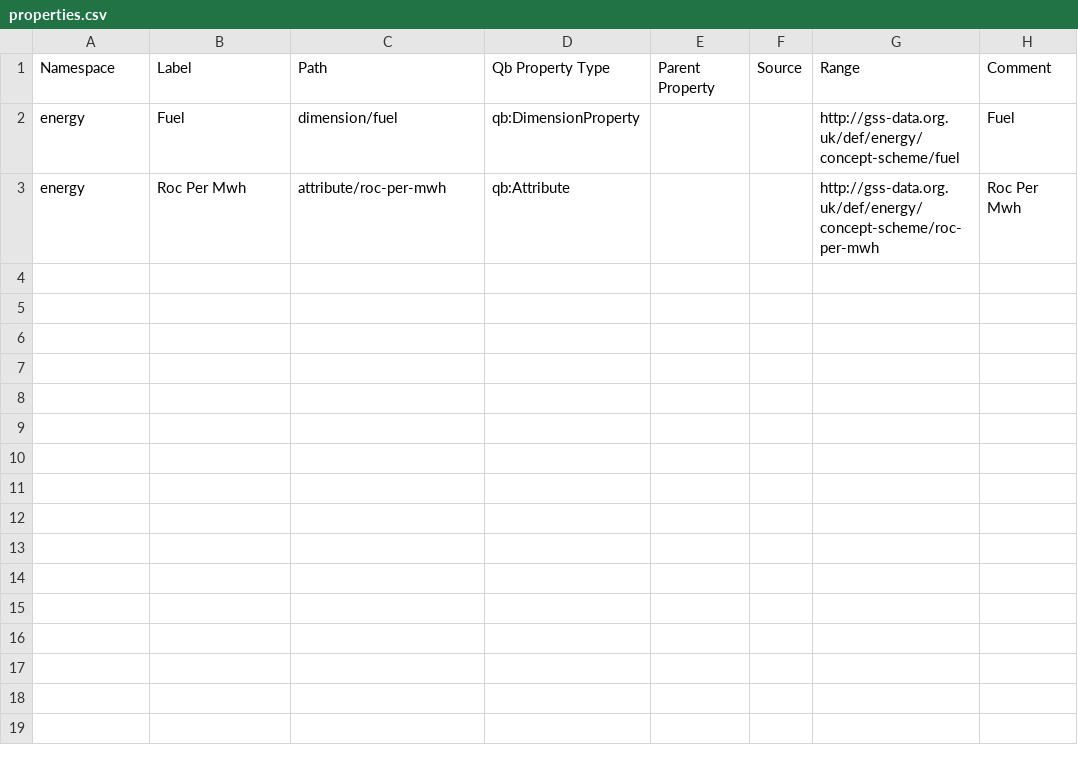
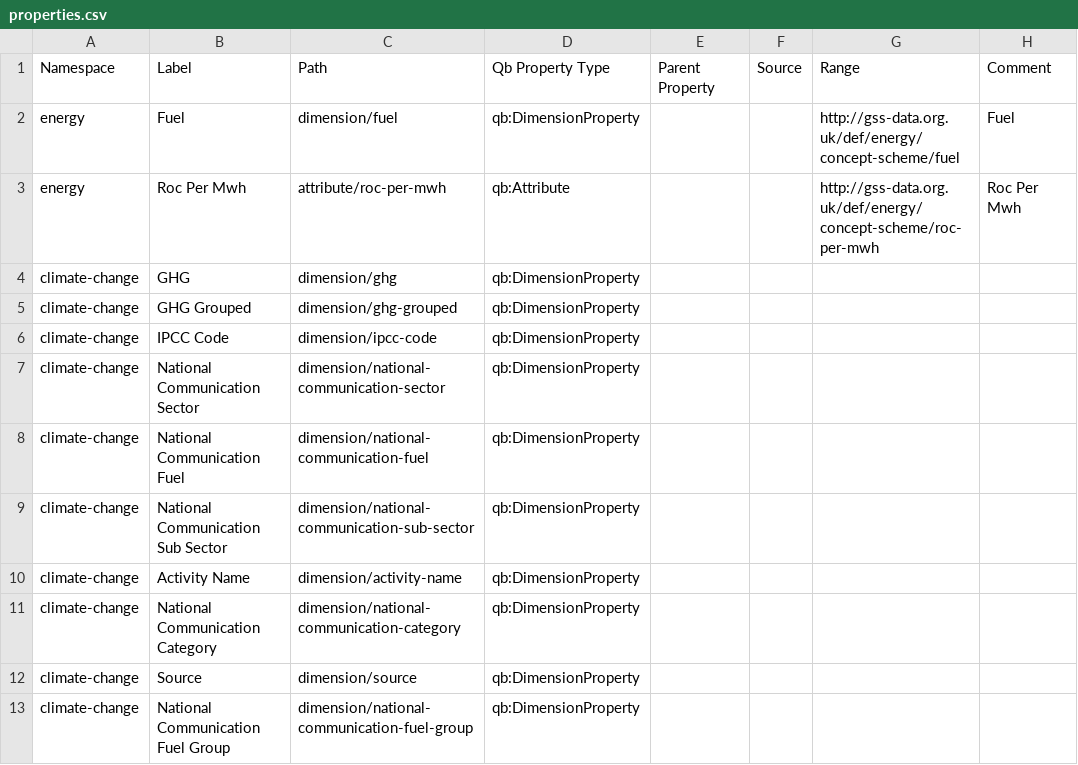
Before and after one commit to GSS-Cogs/family-climate-change, a CSV file: reference/properties.csv, drawn as a sheet.

Commit message:
Adding climate change dimensions needed by https://ci.floop.org.uk/job/GSS_data/job/ClimateChange/job/BEIS-2019-UK-greenhouse-gas-emissions-final-figures-dataset-of-emissions-by-source/17/testReport/

```diff
--- a/reference/properties.csv
+++ b/reference/properties.csv
@@ -3 +3,11 @@ energy,Fuel,dimension/fuel,qb:DimensionProperty,,,http://gss-data.org.uk/def/ene
 energy,Roc Per Mwh,attribute/roc-per-mwh,qb:Attribute,,,http://gss-data.org.uk/def/energy/concept-scheme/roc-per-mwh,Roc Per Mwh
+climate-change,GHG,dimension/ghg,qb:DimensionProperty,,,,
+climate-change,GHG Grouped,dimension/ghg-grouped,qb:DimensionProperty,,,,
+climate-change,IPCC Code,dimension/ipcc-code,qb:DimensionProperty,,,,
+climate-change,National Communication Sector,dimension/national-communication-sector,qb:DimensionProperty,,,,
+climate-change,National Communication Fuel,dimension/national-communication-fuel,qb:DimensionProperty,,,,
+climate-change,National Communication Sub Sector,dimension/national-communication-sub-sector,qb:DimensionProperty,,,,
+climate-change,Activity Name,dimension/activity-name,qb:DimensionProperty,,,,
+climate-change,National Communication Category,dimension/national-communication-category,qb:DimensionProperty,,,,
+climate-change,Source,dimension/source,qb:DimensionProperty,,,,
+climate-change,National Communication Fuel Group,dimension/national-communication-fuel-group,qb:DimensionProperty,,,,
```
